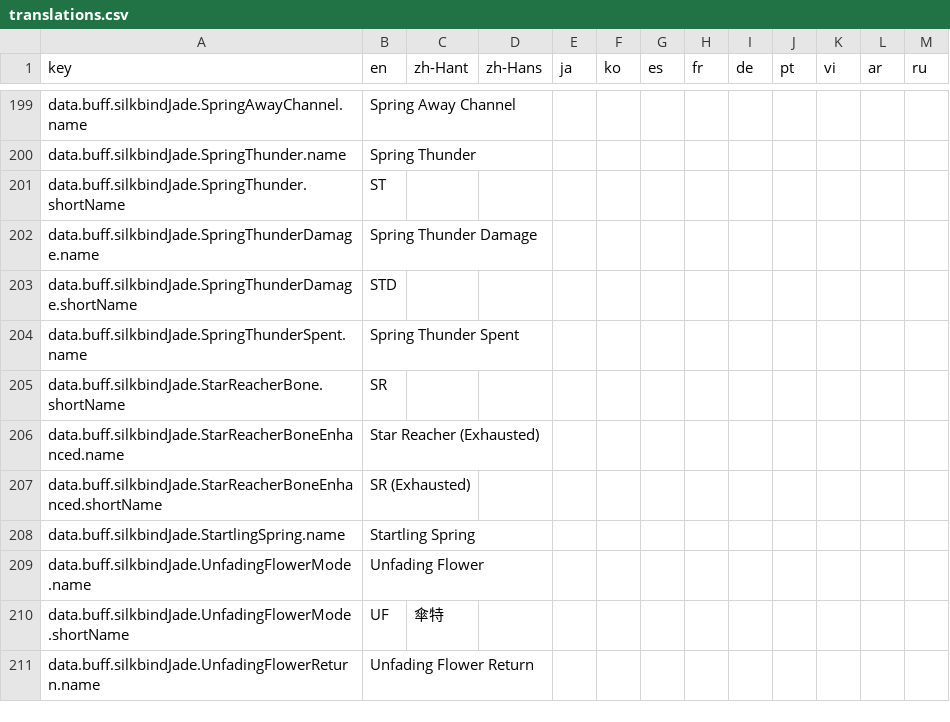
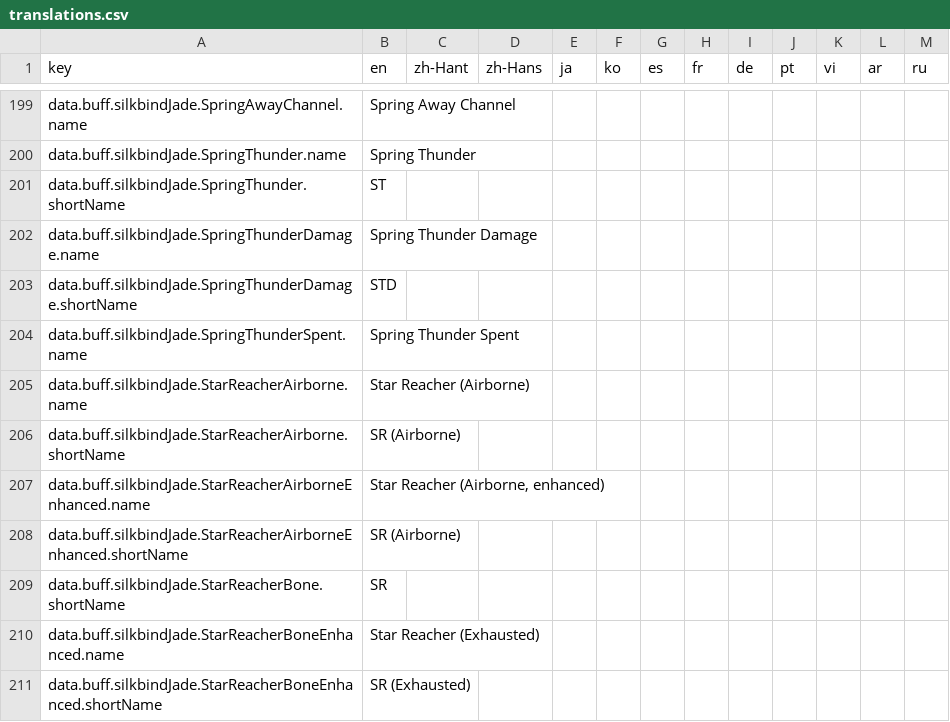
Before and after one commit to greydust/where-builds-meet, a CSV file: locales/translations.csv, drawn as a sheet; only a part is shown, gaps mark what is left out; the shorter side is filled out with more unchanged rows; the diff covers the shown part only.

Commit message:
Refine Jade rotations and builds and accept their DPS baselines.
Use legal cancel chains and resource-aware fillers while preserving buff coverage and final exhaustion timing. Consolidate the duplicate projectile attunement without losing saved values.

```diff
--- a/locales/translations.csv
+++ b/locales/translations.csv
@@ -204,2 +204,6 @@ data.buff.silkbindJade.SpringThunderDamage.shortName,STD,,,,,,,,,,,
 data.buff.silkbindJade.SpringThunderSpent.name,Spring Thunder Spent,,,,,,,,,,,
+data.buff.silkbindJade.StarReacherAirborne.name,Star Reacher (Airborne),,,,,,,,,,,
+data.buff.silkbindJade.StarReacherAirborne.shortName,SR (Airborne),,,,,,,,,,,
+data.buff.silkbindJade.StarReacherAirborneEnhanced.name,"Star Reacher (Airborne, enhanced)",,,,,,,,,,,
+data.buff.silkbindJade.StarReacherAirborneEnhanced.shortName,SR (Airborne),,,,,,,,,,,
 data.buff.silkbindJade.StarReacherBone.shortName,SR,,,,,,,,,,,
```
Also changed, not shown: 12 added rows, 1 removed row and 8 edited cells elsewhere in this file, 40 other files.
